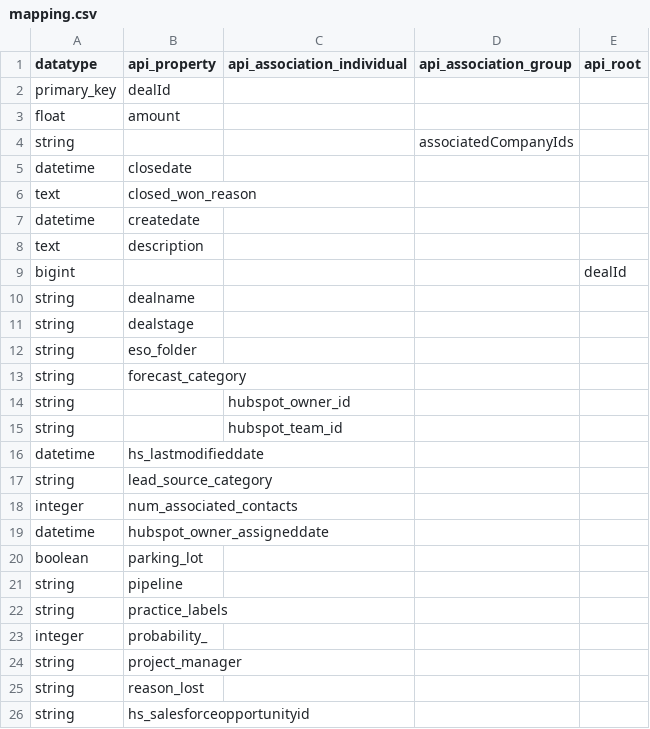
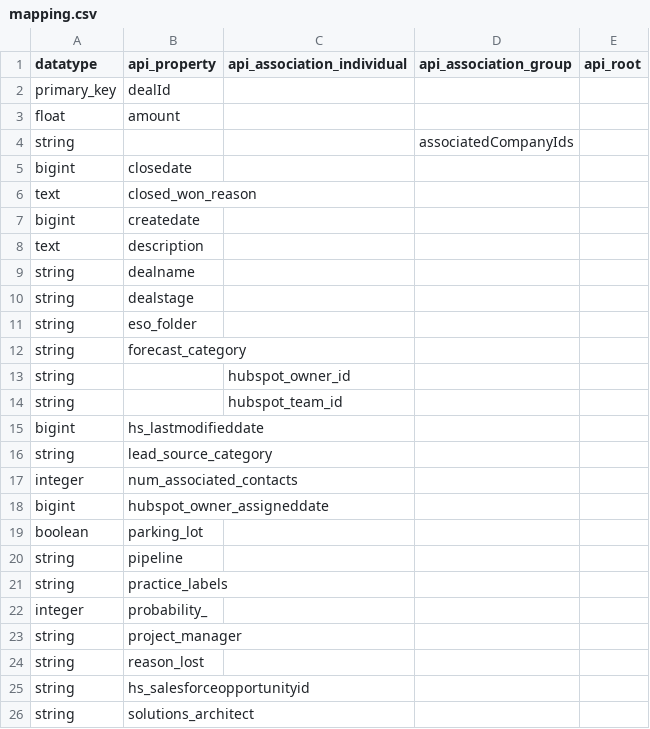
Before and after one commit to RobertAKARobin/hubspot_revenue, a CSV file: db/mapping.csv, drawn as a sheet; only a part is shown; the shorter side is filled out with more unchanged rows.

Commit message:
Shows deals ordered by date

```diff
--- a/db/mapping.csv
+++ b/db/mapping.csv
@@ -4,7 +4,6 @@ float	amount
 string			associatedCompanyIds	
-datetime	closedate			
+bigint	closedate			
 text	closed_won_reason			
-datetime	createdate			
+bigint	createdate			
 text	description			
-bigint				dealId
 string	dealname			
@@ -15,6 +14,6 @@ string		hubspot_owner_id
 string		hubspot_team_id		
-datetime	hs_lastmodifieddate			
+bigint	hs_lastmodifieddate			
 string	lead_source_category			
 integer	num_associated_contacts			
-datetime	hubspot_owner_assigneddate			
+bigint	hubspot_owner_assigneddate			
 boolean	parking_lot			
```
Also changed, not shown: 4 other files.
